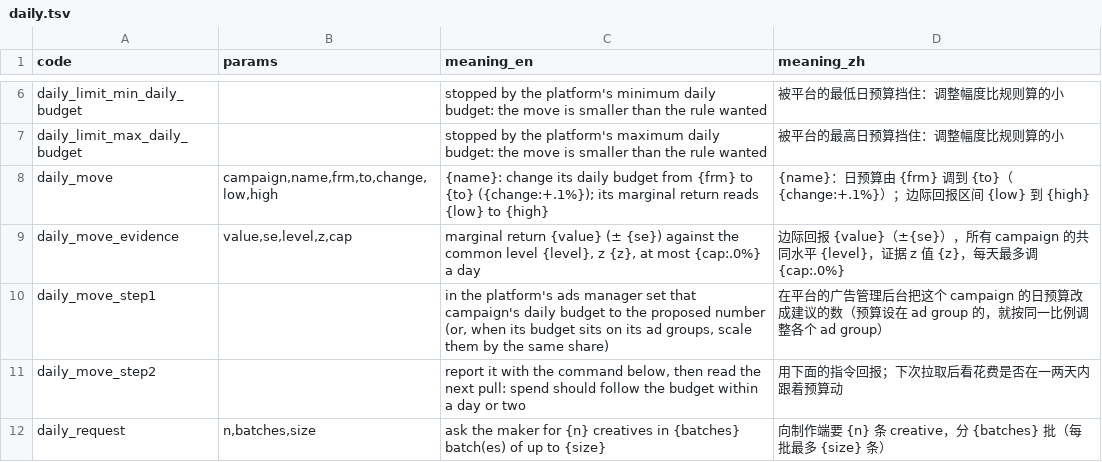
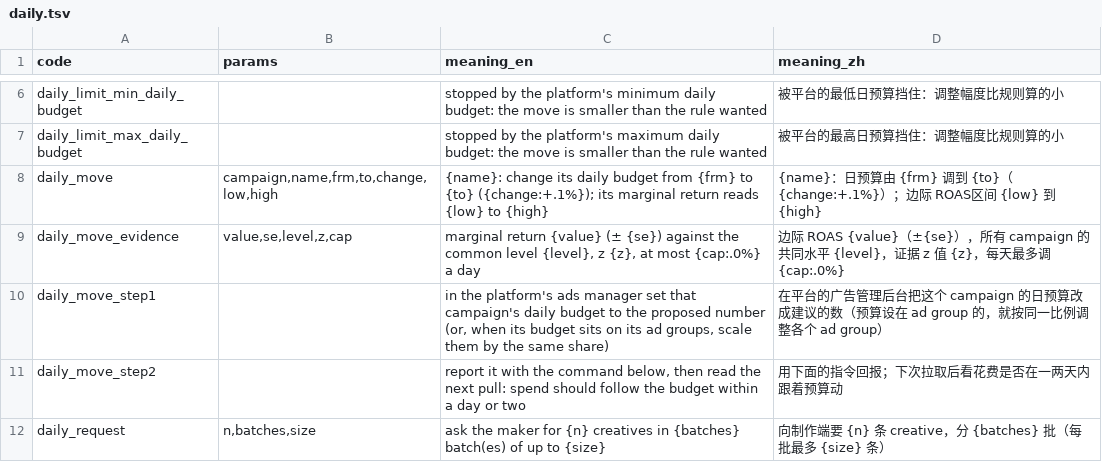
Before and after one commit to thaddeus-builds/skill-pack-playbook, a TSV file: kit/message_codes.d/daily.tsv, drawn as a sheet; only a part is shown, gaps mark what is left out.

```diff
--- a/kit/message_codes.d/daily.tsv
+++ b/kit/message_codes.d/daily.tsv
@@ -7,4 +7,4 @@ daily_limit_min_daily_budget		stopped by the platform's minimum daily budget: th
 daily_limit_max_daily_budget		stopped by the platform's maximum daily budget: the move is smaller than the rule wanted	被平台的最高日预算挡住：调整幅度比规则算的小
-daily_move	campaign,name,frm,to,change,low,high	{name}: change its daily budget from {frm} to {to} ({change:+.1%}); its marginal return reads {low} to {high}	{name}：日预算由 {frm} 调到 {to}（{change:+.1%}）；边际回报区间 {low} 到 {high}
-daily_move_evidence	value,se,level,z,cap	marginal return {value} (± {se}) against the common level {level}, z {z}, at most {cap:.0%} a day	边际回报 {value}（±{se}），所有 campaign 的共同水平 {level}，证据 z 值 {z}，每天最多调 {cap:.0%}
+daily_move	campaign,name,frm,to,change,low,high	{name}: change its daily budget from {frm} to {to} ({change:+.1%}); its marginal return reads {low} to {high}	{name}：日预算由 {frm} 调到 {to}（{change:+.1%}）；边际 ROAS区间 {low} 到 {high}
+daily_move_evidence	value,se,level,z,cap	marginal return {value} (± {se}) against the common level {level}, z {z}, at most {cap:.0%} a day	边际 ROAS {value}（±{se}），所有 campaign 的共同水平 {level}，证据 z 值 {z}，每天最多调 {cap:.0%}
 daily_move_step1		in the platform's ads manager set that campaign's daily budget to the proposed number (or, when its budget sits on its ad groups, scale them by the same share)	在平台的广告管理后台把这个 campaign 的日预算改成建议的数（预算设在 ad group 的，就按同一比例调整各个 ad group）
```
Also changed, not shown: kit/constants.d/allocation.tsv, 12 other files.
